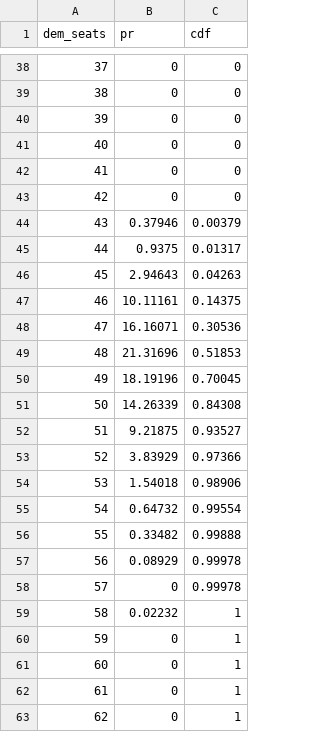
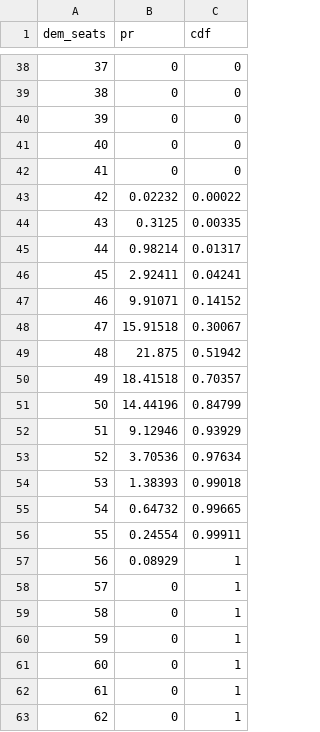
Before and after one commit to CoryMcCartan/midterms-22, a CSV file: docs/seats_hist_senate.csv, drawn as a sheet; only a part is shown, gaps mark what is left out.

```diff
--- a/docs/seats_hist_senate.csv
+++ b/docs/seats_hist_senate.csv
@@ -42,19 +42,19 @@ dem_seats,pr,cdf
 41,0,0
-42,0,0
-43,0.37946,0.00379
-44,0.9375,0.01317
-45,2.94643,0.04263
-46,10.11161,0.14375
-47,16.16071,0.30536
-48,21.31696,0.51853
-49,18.19196,0.70045
-50,14.26339,0.84308
-51,9.21875,0.93527
-52,3.83929,0.97366
-53,1.54018,0.98906
-54,0.64732,0.99554
-55,0.33482,0.99888
-56,0.08929,0.99978
-57,0,0.99978
-58,0.02232,1
+42,0.02232,0.00022
+43,0.3125,0.00335
+44,0.98214,0.01317
+45,2.92411,0.04241
+46,9.91071,0.14152
+47,15.91518,0.30067
+48,21.875,0.51942
+49,18.41518,0.70357
+50,14.44196,0.84799
+51,9.12946,0.93929
+52,3.70536,0.97634
+53,1.38393,0.99018
+54,0.64732,0.99665
+55,0.24554,0.99911
+56,0.08929,1
+57,0,1
+58,0,1
 59,0,1
```
Also changed, not shown: docs/history.csv, docs/house_districts.csv, 6 other files.
